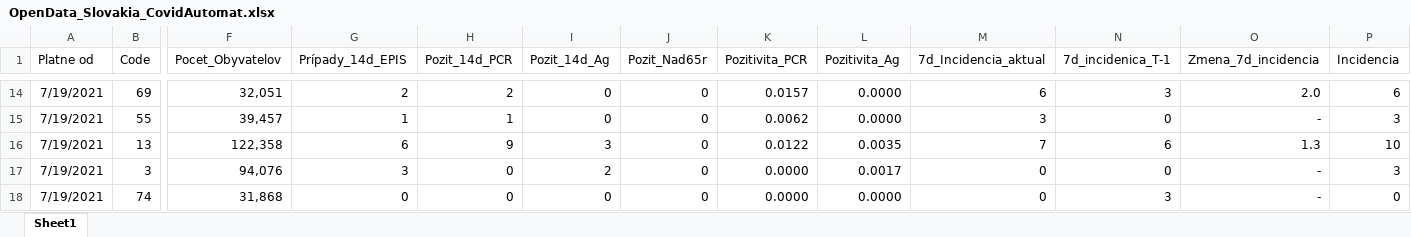
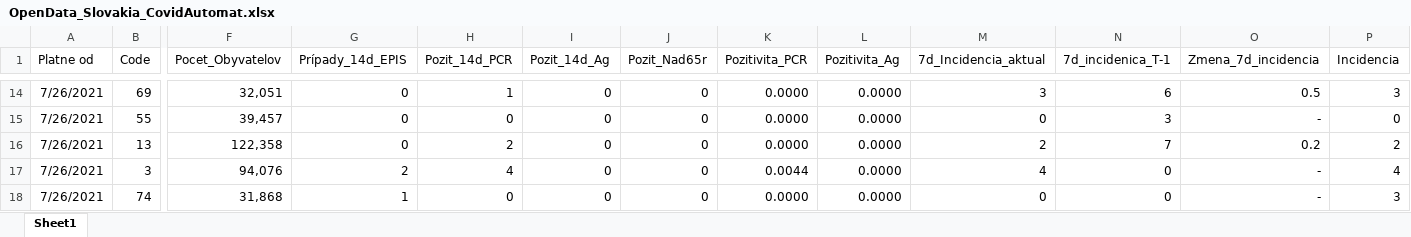
Before and after one commit to Institut-zdravotnych-analyz/covid19-data, an Excel workbook: OpenData_Slovakia_CovidAutomat.xlsx, sheet Sheet1, drawn as a sheet; only a part is shown, gaps mark what is left out; values as stored, in another font and other column widths than the file's, no borders; the diff covers the shown part only; the diff names each change by its address in the sheet, - before the commit and + after, or states it on an @@ line.

```diff
--- a/OpenData_Slovakia_CovidAutomat.xlsx (sheet Sheet1)
+++ b/OpenData_Slovakia_CovidAutomat.xlsx (sheet Sheet1)
-A14:A18 (Platne od): 7/19/2021
+A14:A18 (Platne od): 7/26/2021
-G14 (Prípady_14d_EPIS): 2
+G14 (Prípady_14d_EPIS): 0
-H14 (Pozit_14d_PCR): 2
+H14 (Pozit_14d_PCR): 1
-K14 (Pozitivita_PCR): 0.0157
+K14 (Pozitivita_PCR): 0.0000
-M14 (7d_Incidencia_aktual): 6
+M14 (7d_Incidencia_aktual): 3
-N14 (7d_incidenica_T-1): 3
+N14 (7d_incidenica_T-1): 6
-O14 (Zmena_7d_incidencia): 2.0
+O14 (Zmena_7d_incidencia): 0.5
-P14 (Incidencia): 6
+P14 (Incidencia): 3
-G15 (Prípady_14d_EPIS): 1
+G15 (Prípady_14d_EPIS): 0
-H15 (Pozit_14d_PCR): 1
+H15 (Pozit_14d_PCR): 0
-K15 (Pozitivita_PCR): 0.0062
+K15 (Pozitivita_PCR): 0.0000
-M15 (7d_Incidencia_aktual): 3
+M15 (7d_Incidencia_aktual): 0
-N15 (7d_incidenica_T-1): 0
+N15 (7d_incidenica_T-1): 3
-P15 (Incidencia): 3
+P15 (Incidencia): 0
-G16 (Prípady_14d_EPIS): 6
+G16 (Prípady_14d_EPIS): 0
-H16 (Pozit_14d_PCR): 9
+H16 (Pozit_14d_PCR): 2
-I16 (Pozit_14d_Ag): 3
+I16 (Pozit_14d_Ag): 0
-K16 (Pozitivita_PCR): 0.0122
+K16 (Pozitivita_PCR): 0.0000
-L16 (Pozitivita_Ag): 0.0035
+L16 (Pozitivita_Ag): 0.0000
-M16 (7d_Incidencia_aktual): 7
+M16 (7d_Incidencia_aktual): 2
-N16 (7d_incidenica_T-1): 6
+N16 (7d_incidenica_T-1): 7
-O16 (Zmena_7d_incidencia): 1.3
+O16 (Zmena_7d_incidencia): 0.2
-P16 (Incidencia): 10
+P16 (Incidencia): 2
-G17 (Prípady_14d_EPIS): 3
+G17 (Prípady_14d_EPIS): 2
-H17 (Pozit_14d_PCR): 0
+H17 (Pozit_14d_PCR): 4
-I17 (Pozit_14d_Ag): 2
+I17 (Pozit_14d_Ag): 0
-K17 (Pozitivita_PCR): 0.0000
+K17 (Pozitivita_PCR): 0.0044
-L17 (Pozitivita_Ag): 0.0017
+L17 (Pozitivita_Ag): 0.0000
-M17 (7d_Incidencia_aktual): 0
+M17 (7d_Incidencia_aktual): 4
-P17 (Incidencia): 3
+P17 (Incidencia): 4
-G18 (Prípady_14d_EPIS): 0
+G18 (Prípady_14d_EPIS): 1
-N18 (7d_incidenica_T-1): 3
+N18 (7d_incidenica_T-1): 0
-P18 (Incidencia): 0
+P18 (Incidencia): 3
```
Also changed, not shown: 561 edited cells elsewhere in this sheet, OpenData_Slovakia_CovidAutomat_History.xlsx, 1 other file.
